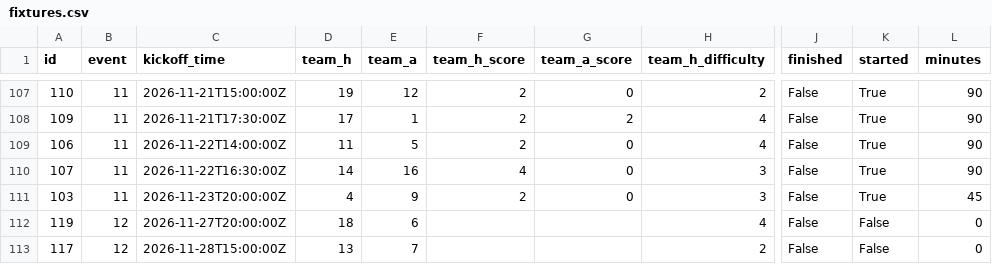
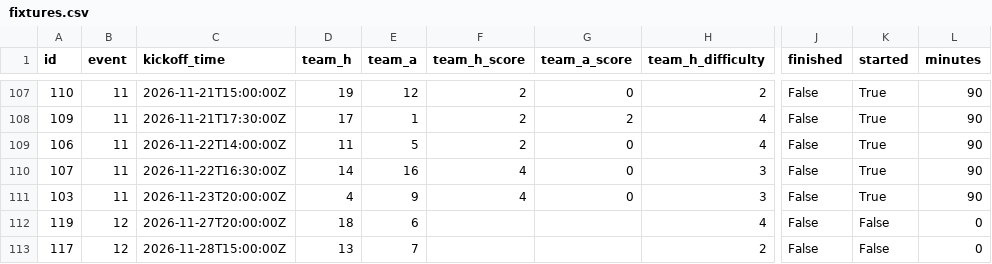
Before and after one commit to EasyE777/fpl-data, a CSV file: fpl-data/data/fixtures.csv, drawn as a sheet; only a part is shown, gaps mark what is left out; the diff names each change by its address in the sheet, - before the commit and + after, or states it on an @@ line.

```diff
--- a/fpl-data/data/fixtures.csv
+++ b/fpl-data/data/fixtures.csv
-F111 (team_h_score): 2
+F111 (team_h_score): 4
-L111 (minutes): 45
+L111 (minutes): 90
```
Also changed, not shown: fpl-data/data/history/players_gw11.csv, fpl-data/data/players.csv, 1 other file.
